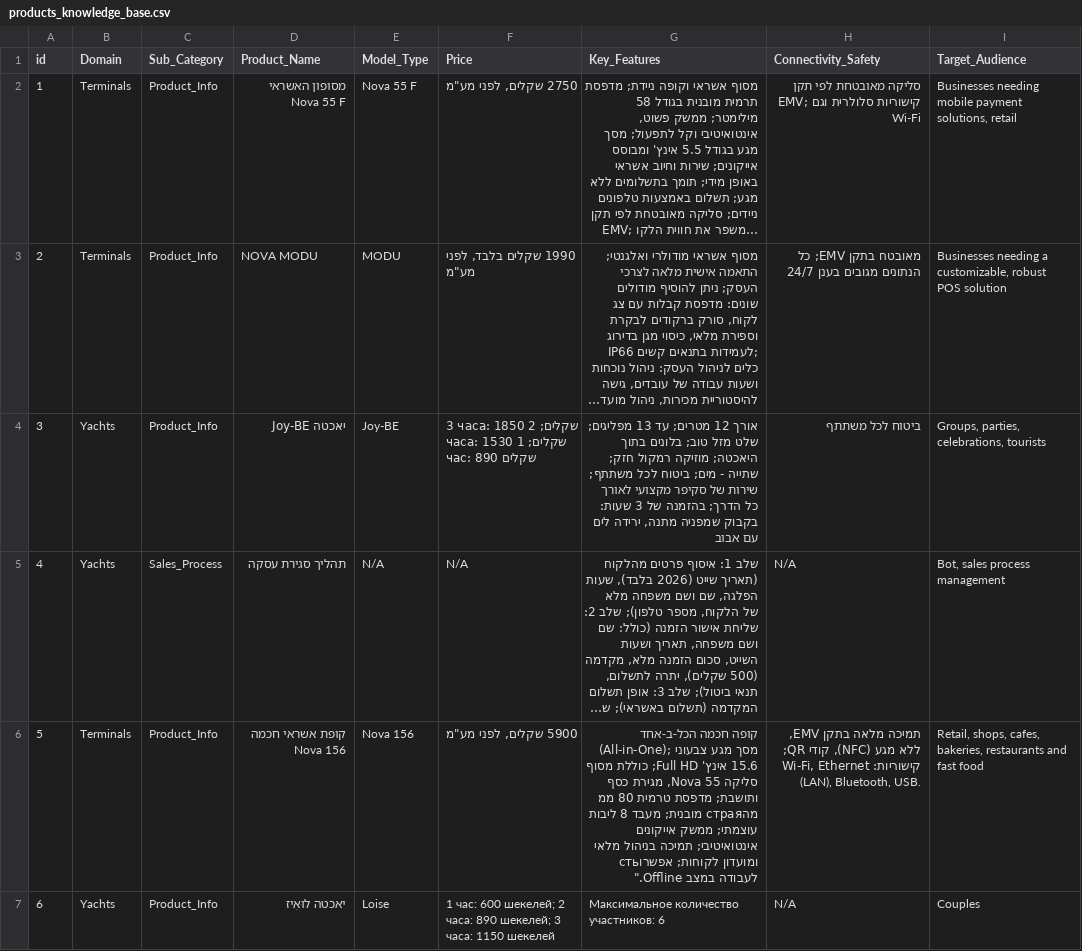
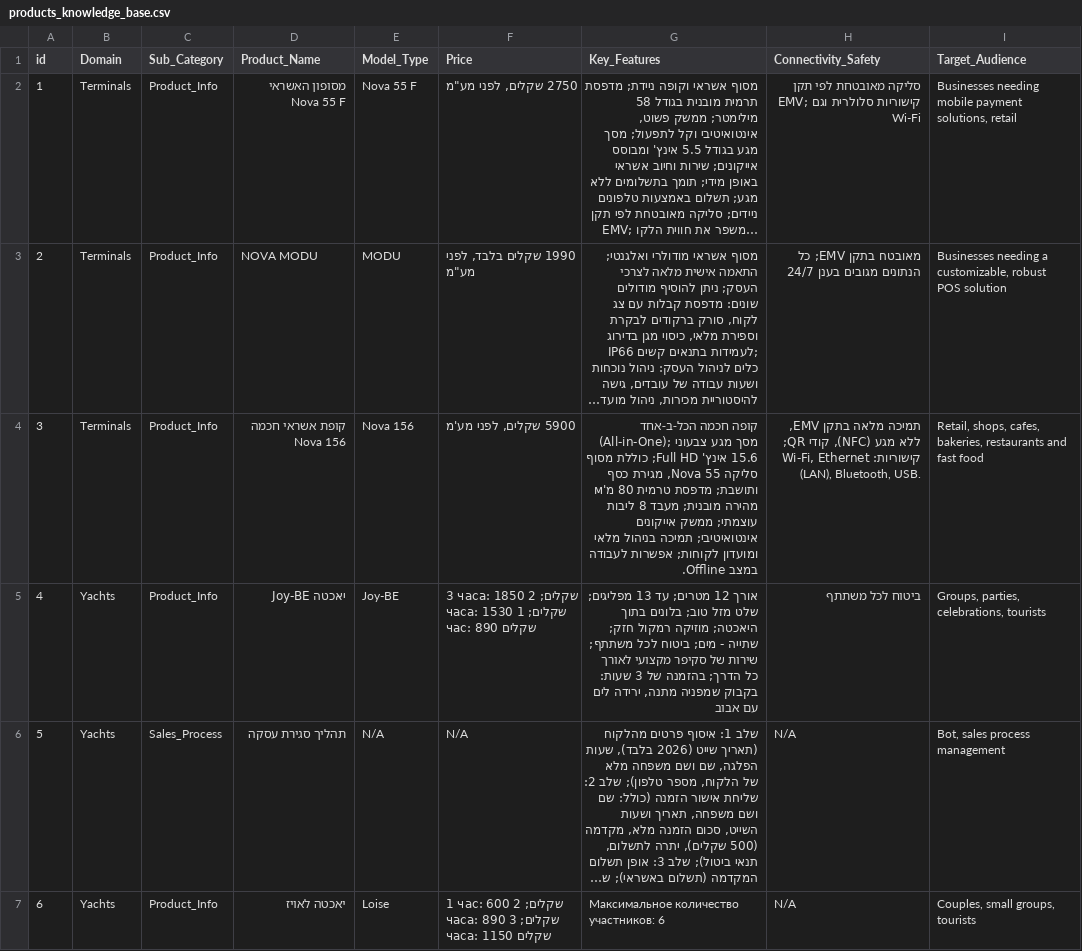
Before and after one commit to Leader153/Gemini_whatsUP, a CSV file: data/products_knowledge_base.csv, drawn as a sheet; long unchanged cells end in …; removed rows and columns are numbered as before the commit, all else as after; the diff names each change by its address in the sheet, - before the commit and + after, or states it on an @@ line.

Commit message:
Радуга работает.

```diff
--- a/data/products_knowledge_base.csv
+++ b/data/products_knowledge_base.csv
+row 4: 3 | Terminals | Product_Info | קופת אשראי חכמה Nova 156 | Nova 156 | 5900 שקלים, לפני מע'מ | קופה חכמה הכל-ב-אחד (All-in-One); מסך מגע צבעוני 15.6 אינץ' Full HD; כוללת מסוף סליקה Nova 55, מגירת כסף ותושבת; מדפסת טרמית 80 מ'м מהירה מובנית; מעבד 8 ליבות עוצמתי; ממשק אייקונים אינטואיטיבי; תמיכה בניהול מלאי ומועדון לקוחות; אפשרות לעבודה במצב Offline. | תמיכה מלאה בתקן EMV, ללא מגע (NFC), קודי QR; קישוריות: Wi-Fi, Ethernet (LAN), Bluetooth, USB. | Retail, shops, cafes, bakeries, restaurants and fast food
-A5 (id): 3
+A5 (id): 4
-A6 (id): 4
+A6 (id): 5
-row 6: 5 | Terminals | Product_Info | קופת אשראי חכמה Nova 156 | Nova 156 | 5900 שקלים, לפני מע"מ | קופה חכמה הכל-ב-אחד (All-in-One); מסך מגע צבעוני 15.6 אינץ' Full HD; כוללת מסוף סליקה Nova 55, מגירת כסף ותושבת; מדפסת טרמית 80 ממ מהстрая מובנית; מעבד 8 ליבות עוצמתי; ממשק אייקונים אינטואיטיבי; תמיכה בניהול מלאי ומועדון לקוחות; אפשרוсть לעבודה במצב Offline." | תמיכה מלאה בתקן EMV, ללא מגע (NFC), קודי QR; קישוריות: Wi-Fi, Ethernet (LAN), Bluetooth, USB. | Retail, shops, cafes, bakeries, restaurants and fast food
-D7 (Product_Name): יאכטה לוּאִיז
+D7 (Product_Name): יאכטה לאויז
-F7 (Price): …час: 600 шекелей; 2 часа: 890 шекелей; 3 часа: 1150 шекелей
+F7 (Price): …час: 600 שקלים; 2 часа: 890 שקלים; 3 часа: 1150 שקלים
-I7 (Target_Audience): Couples
+I7 (Target_Audience): Couples, small groups, tourists
```
